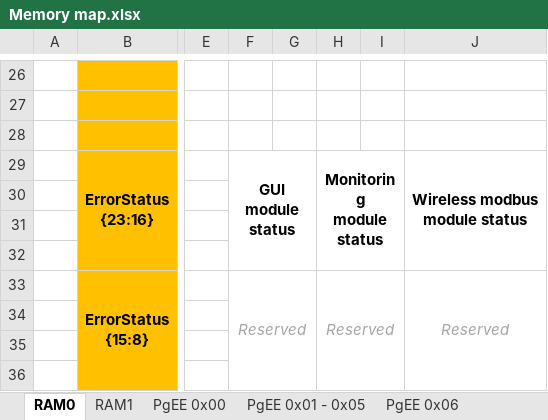
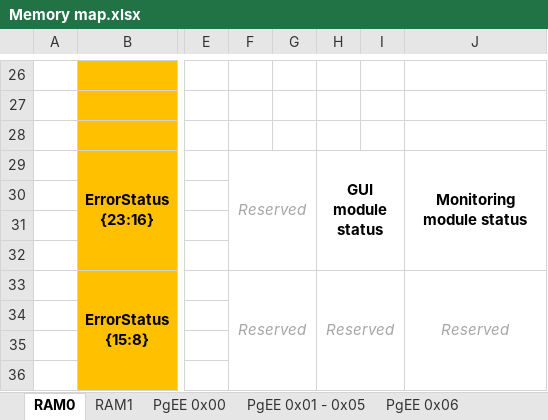
Before and after one commit to SiD86/Skynet_docs, an Excel workbook: Memory map.xlsx, sheet RAM0, drawn as a sheet; only a part is shown, gaps mark what is left out; values as stored, in another font and other column widths than the file's, no borders; ↵ is a line break in a cell; the diff names each change by its address in the sheet, - before the commit and + after, or states it on an @@ line.

```diff
--- a/Memory map.xlsx (sheet RAM0)
+++ b/Memory map.xlsx (sheet RAM0)
-F29: GUI ↵ module status
+F29: Reserved
@@ F29 bold: on → off, italic: off → on, text colour: black → #A6A6A6 @@
-H29: Monitoring ↵ module status
+H29: GUI ↵ module status
-J29: Wireless modbus ↵ module status
+J29: Monitoring ↵ module status
```
